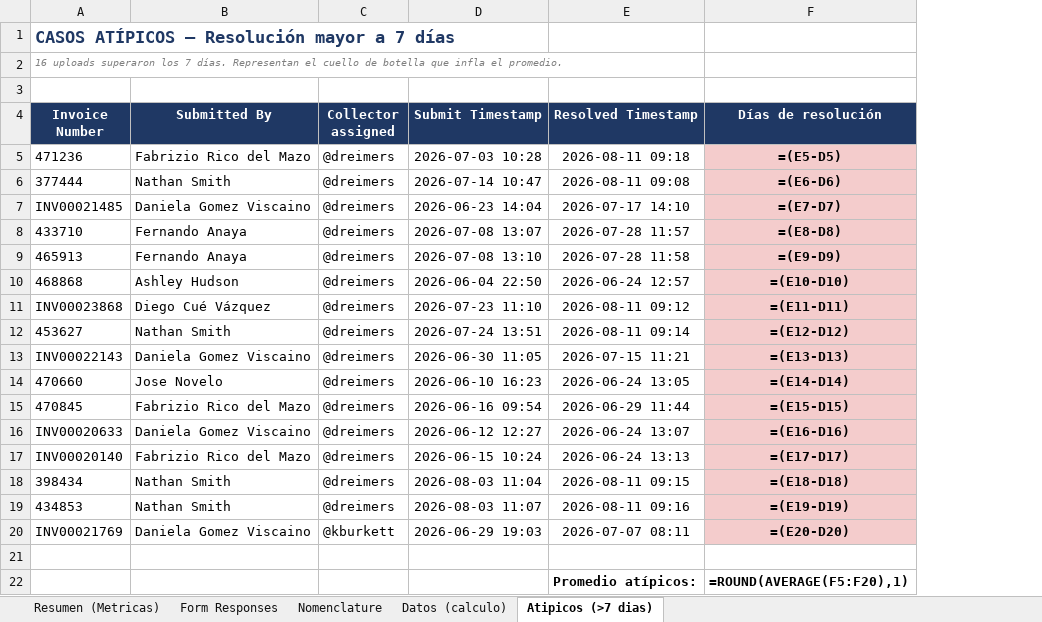
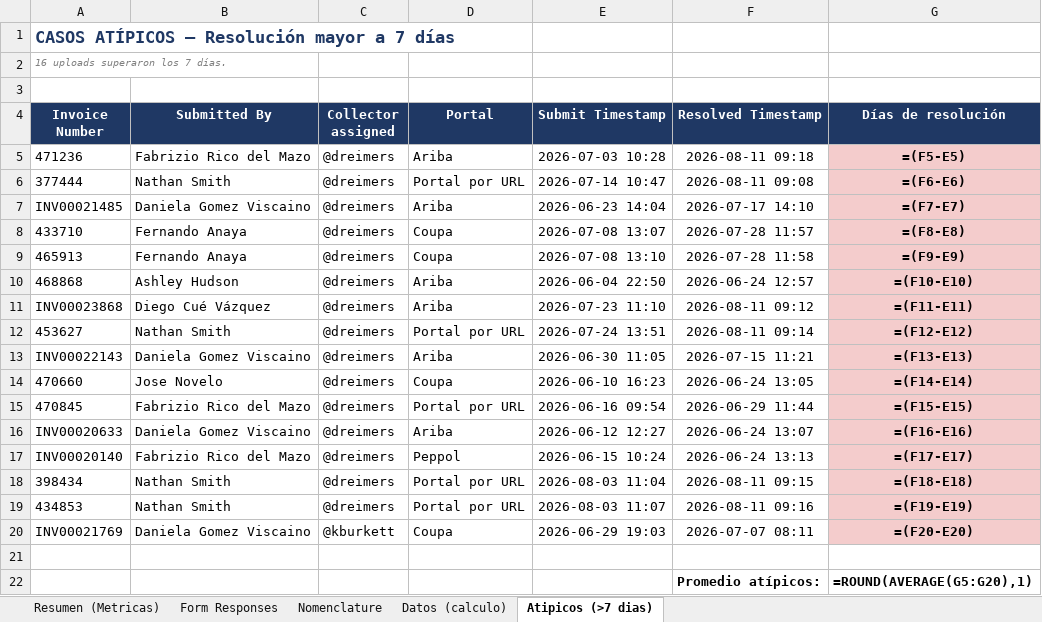
Before and after one commit to dreimers178/Finanzas, an Excel workbook: Portal_Uploads_Metricas.xlsx, sheet Atipicos (>7 dias), drawn as a sheet; values as stored, in another font and other column widths than the file's, no borders; formulas without a stored value are shown as written; addresses are those after the commit; the diff names each change by its address in the sheet, - before the commit and + after, or states it on an @@ line.

```diff
--- a/Portal_Uploads_Metricas.xlsx (sheet Atipicos (>7 dias))
+++ b/Portal_Uploads_Metricas.xlsx (sheet Atipicos (>7 dias))
+column D (Portal), rows 5-20: Ariba | Portal por URL | Ariba | Coupa | Coupa | Ariba | Ariba | Portal por URL | Ariba | Coupa | Portal por URL | Ariba | Peppol | Portal por URL | Portal por URL | Coupa
-A2 (Invoice Number): …7 días. Representan el cuello de botella que infla el promedio.
+A2 (Invoice Number): …7 días.
-G5 (Días de resolución): =(E5-D5)
+G5 (Días de resolución): =(F5-E5)
-G6 (Días de resolución): =(E6-D6)
+G6 (Días de resolución): =(F6-E6)
-G7 (Días de resolución): =(E7-D7)
+G7 (Días de resolución): =(F7-E7)
-G8 (Días de resolución): =(E8-D8)
+G8 (Días de resolución): =(F8-E8)
-G9 (Días de resolución): =(E9-D9)
+G9 (Días de resolución): =(F9-E9)
-G10 (Días de resolución): =(E10-D10)
+G10 (Días de resolución): =(F10-E10)
-G11 (Días de resolución): =(E11-D11)
+G11 (Días de resolución): =(F11-E11)
-G12 (Días de resolución): =(E12-D12)
+G12 (Días de resolución): =(F12-E12)
-G13 (Días de resolución): =(E13-D13)
+G13 (Días de resolución): =(F13-E13)
-G14 (Días de resolución): =(E14-D14)
+G14 (Días de resolución): =(F14-E14)
-G15 (Días de resolución): =(E15-D15)
+G15 (Días de resolución): =(F15-E15)
-G16 (Días de resolución): =(E16-D16)
+G16 (Días de resolución): =(F16-E16)
-G17 (Días de resolución): =(E17-D17)
+G17 (Días de resolución): =(F17-E17)
-G18 (Días de resolución): =(E18-D18)
+G18 (Días de resolución): =(F18-E18)
-G19 (Días de resolución): =(E19-D19)
+G19 (Días de resolución): =(F19-E19)
-G20 (Días de resolución): =(E20-D20)
+G20 (Días de resolución): =(F20-E20)
-G22 (Días de resolución): =ROUND(AVERAGE(F5:F20),1)
+G22 (Días de resolución): =ROUND(AVERAGE(G5:G20),1)
```
Also changed, not shown: sheet Resumen (Metricas), sheet Datos (calculo), charts or pictures.
